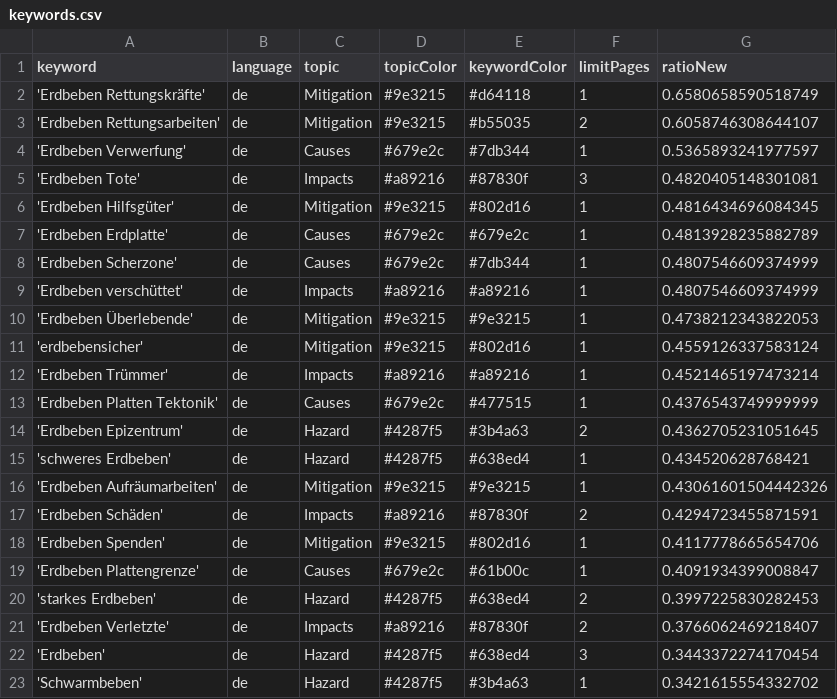
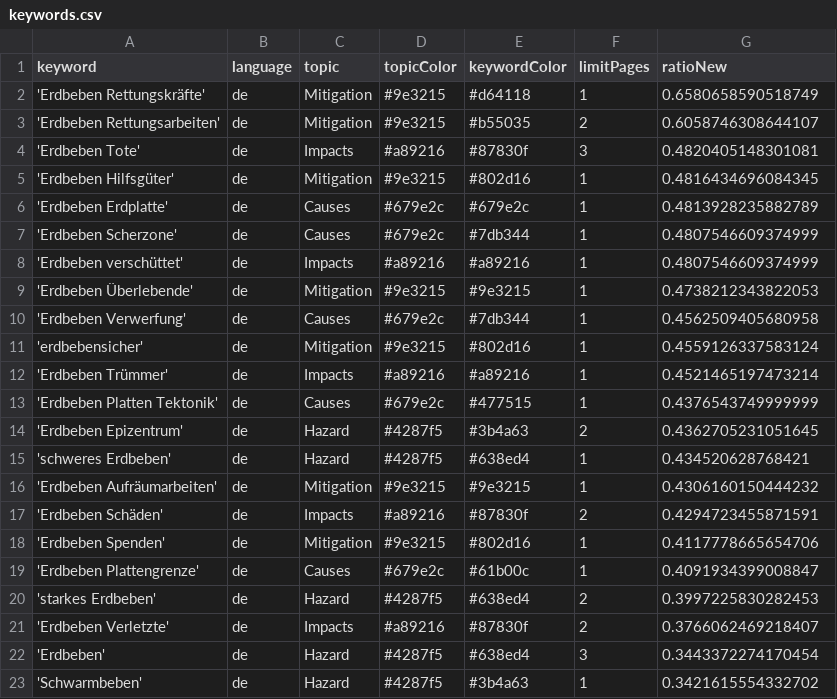
Before and after one commit to MarcoL95-news/winterIsComing, a CSV file: keywords.csv, drawn as a sheet.

Commit message:
Commit from GitHub Actions (harvest:0.0)

```diff
--- a/keywords.csv
+++ b/keywords.csv
@@ -3,3 +3,2 @@ keyword,language,topic,topicColor,keywordColor,limitPages,ratioNew
 'Erdbeben Rettungsarbeiten',de,Mitigation,#9e3215,#b55035,2,0.6058746308644107
-'Erdbeben Verwerfung',de,Causes,#679e2c,#7db344,1,0.5365893241977597
 'Erdbeben Tote',de,Impacts,#a89216,#87830f,3,0.4820405148301081
@@ -10,2 +9,3 @@ keyword,language,topic,topicColor,keywordColor,limitPages,ratioNew
 'Erdbeben Überlebende',de,Mitigation,#9e3215,#9e3215,1,0.4738212343822053
+'Erdbeben Verwerfung',de,Causes,#679e2c,#7db344,1,0.4562509405680958
 'erdbebensicher',de,Mitigation,#9e3215,#802d16,1,0.4559126337583124
@@ -15,3 +15,3 @@ keyword,language,topic,topicColor,keywordColor,limitPages,ratioNew
 'schweres Erdbeben',de,Hazard,#4287f5,#638ed4,1,0.434520628768421
-'Erdbeben Aufräumarbeiten',de,Mitigation,#9e3215,#9e3215,1,0.43061601504442326
+'Erdbeben Aufräumarbeiten',de,Mitigation,#9e3215,#9e3215,1,0.4306160150444232
 'Erdbeben Schäden',de,Impacts,#a89216,#87830f,2,0.4294723455871591
```
